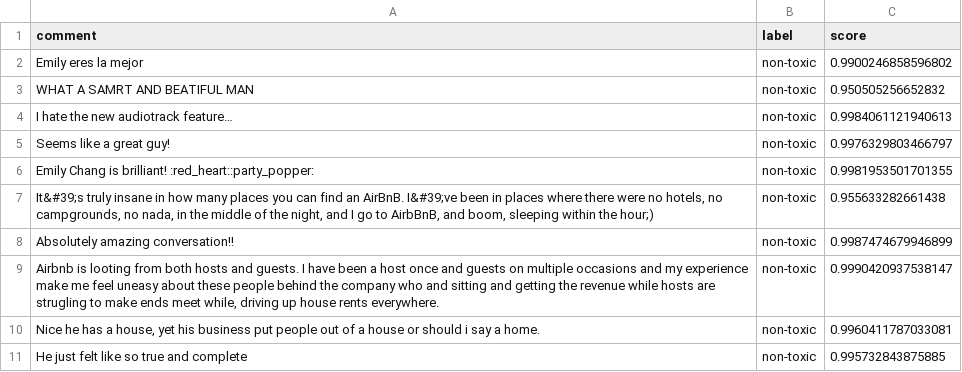
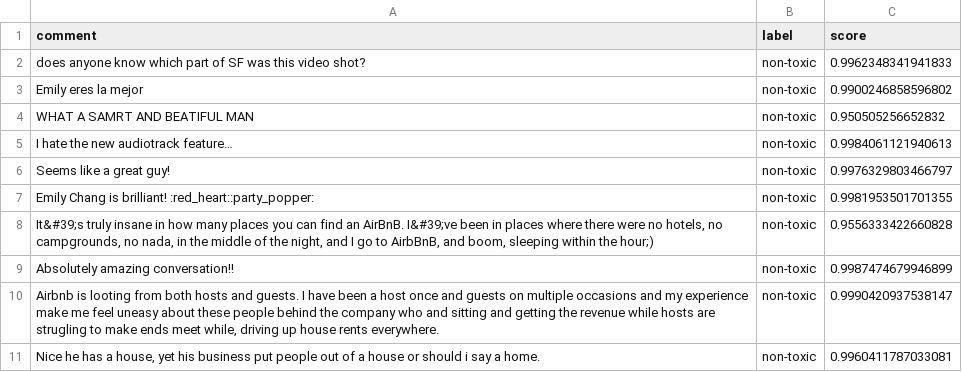
Before and after one commit to aymen-fkir/youtube_comment_classifier, a CSV file: comments.csv, drawn as a sheet.

```diff
--- a/comments.csv
+++ b/comments.csv
@@ -1,2 +1,3 @@
 comment,label,score
+does anyone know which part of SF was this video shot?,non-toxic,0.9962348341941833
 Emily eres la mejor,non-toxic,0.9900246858596802
@@ -6,3 +7,3 @@ Seems like a great guy!,non-toxic,0.9976329803466797
 Emily Chang is brilliant! :red_heart::party_popper:,non-toxic,0.9981953501701355
-"It&#39;s truly insane in how many places you can find an AirBnB.  I&#39;ve been in places where there were no hotels, no campgrounds, no nada, in the middle of the night, and I go to AirbBnB, and boom, sleeping within the hour;)",non-toxic,0.955633282661438
+"It&#39;s truly insane in how many places you can find an AirBnB.  I&#39;ve been in places where there were no hotels, no campgrounds, no nada, in the middle of the night, and I go to AirbBnB, and boom, sleeping within the hour;)",non-toxic,0.9556333422660828
 Absolutely amazing conversation!!,non-toxic,0.9987474679946899
@@ -10,2 +11 @@ Absolutely amazing conversation!!,non-toxic,0.9987474679946899
 "Nice he has a house, yet his business put people out of a house or should i say a home.",non-toxic,0.9960411787033081
-He just felt like so true and complete,non-toxic,0.995732843875885
```
Also changed, not shown: 2 other files.
